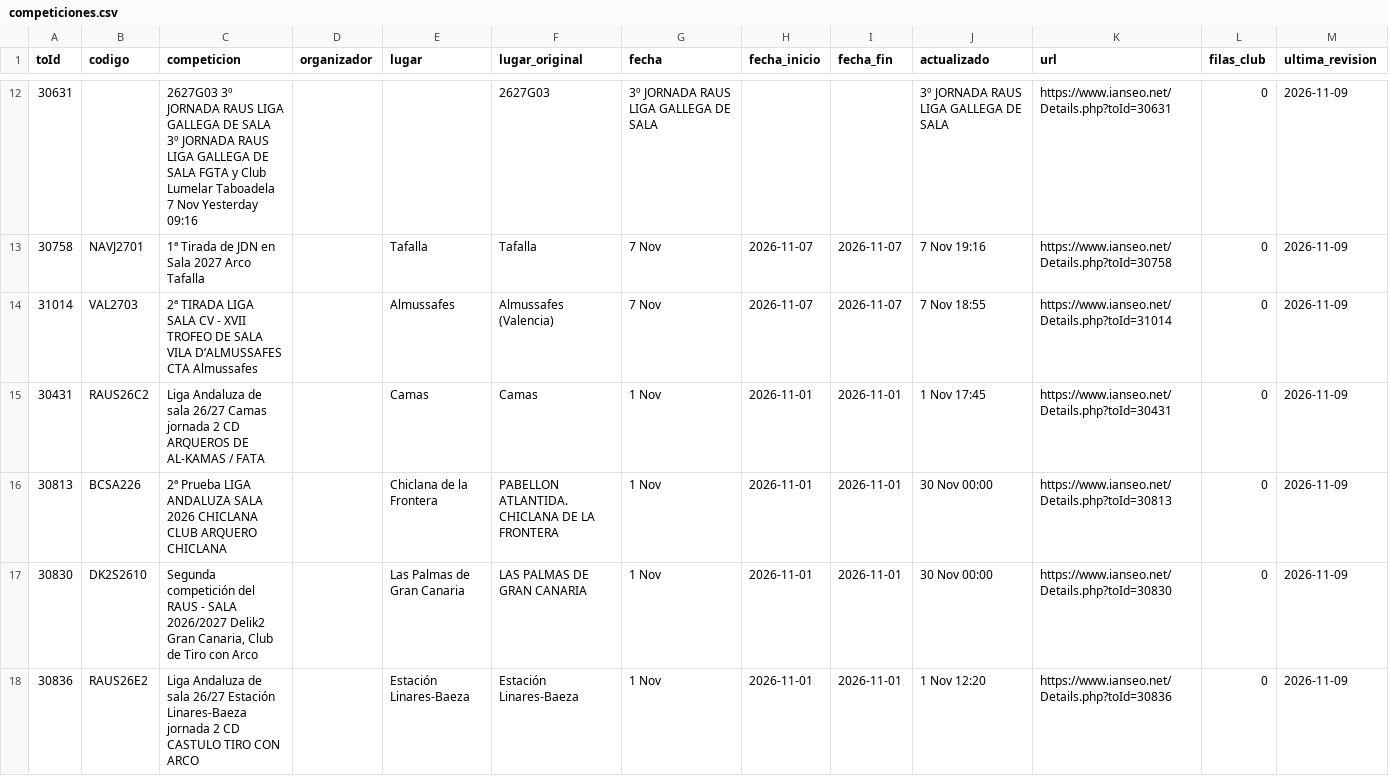
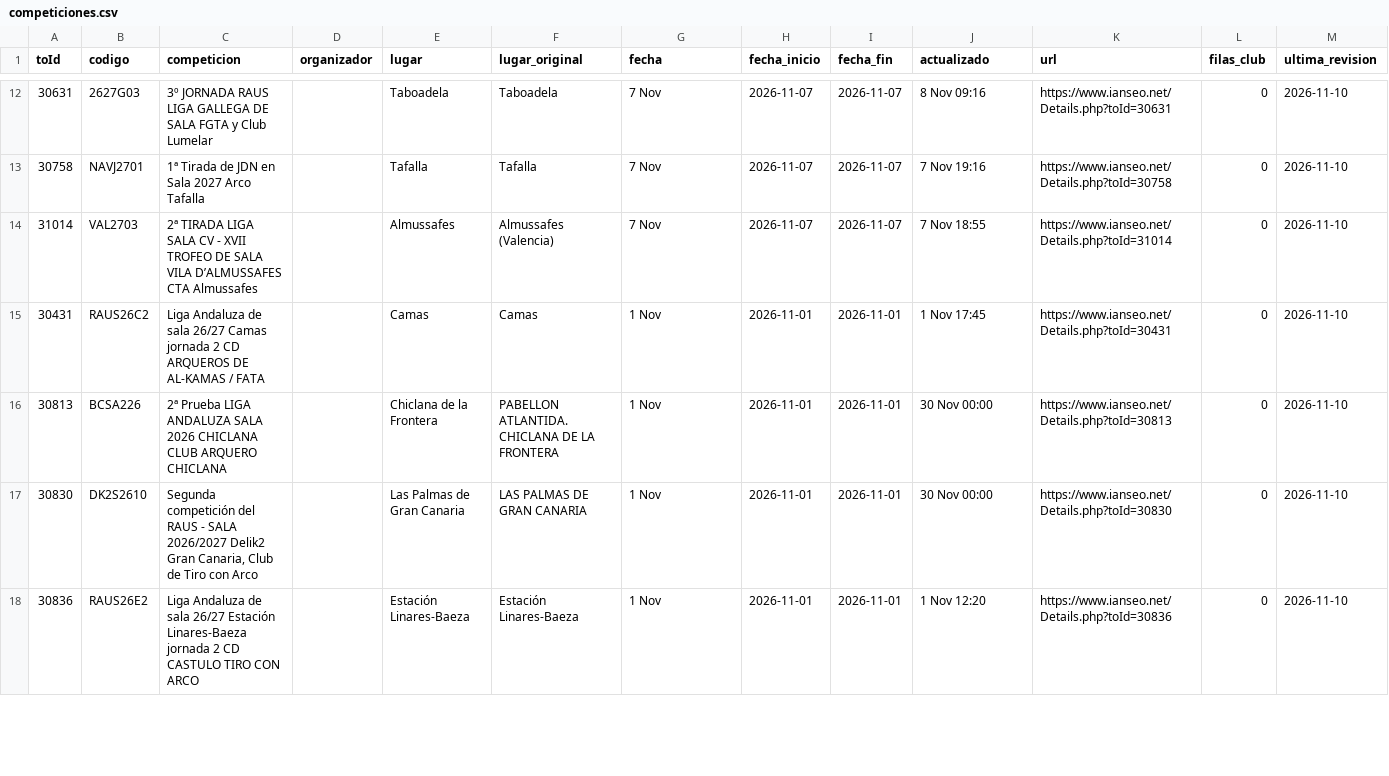
Before and after one commit to rufuscreeley/ianseo-pozuelo, a CSV file: data/competiciones.csv, drawn as a sheet; only a part is shown, gaps mark what is left out; the diff covers the shown part only.

```diff
--- a/data/competiciones.csv
+++ b/data/competiciones.csv
@@ -12,7 +12,7 @@ toId,codigo,competicion,organizador,lugar,lugar_original,fecha,fecha_inicio,fech
-30631,,2627G03 3º JORNADA RAUS LIGA GALLEGA DE SALA 3º JORNADA RAUS LIGA GALLEGA DE SALA FGTA y Club Lumelar Taboadela 7 Nov Yesterday 09:16,,,2627G03,3º JORNADA RAUS LIGA GALLEGA DE SALA,,,3º JORNADA RAUS LIGA GALLEGA DE SALA,https://www.ianseo.net/Details.php?toId=30631,0,2026-11-09
-30758,NAVJ2701,1ª Tirada de JDN en Sala 2027 Arco Tafalla,,Tafalla,Tafalla,7 Nov,2026-11-07,2026-11-07,7 Nov 19:16,https://www.ianseo.net/Details.php?toId=30758,0,2026-11-09
-31014,VAL2703,2ª TIRADA LIGA SALA CV - XVII TROFEO DE SALA VILA D’ALMUSSAFES CTA Almussafes,,Almussafes,Almussafes (Valencia),7 Nov,2026-11-07,2026-11-07,7 Nov 18:55,https://www.ianseo.net/Details.php?toId=31014,0,2026-11-09
-30431,RAUS26C2,Liga Andaluza de sala 26/27 Camas jornada 2 CD ARQUEROS DE AL-KAMAS / FATA,,Camas,Camas,1 Nov,2026-11-01,2026-11-01,1 Nov 17:45,https://www.ianseo.net/Details.php?toId=30431,0,2026-11-09
-30813,BCSA226,2ª Prueba LIGA ANDALUZA SALA 2026 CHICLANA CLUB ARQUERO CHICLANA,,Chiclana de la Frontera,PABELLON ATLANTIDA. CHICLANA DE LA FRONTERA,1 Nov,2026-11-01,2026-11-01,30 Nov 00:00,https://www.ianseo.net/Details.php?toId=30813,0,2026-11-09
-30830,DK2S2610,"Segunda competición del RAUS - SALA 2026/2027 Delik2 Gran Canaria, Club de Tiro con Arco",,Las Palmas de Gran Canaria,LAS PALMAS DE GRAN CANARIA,1 Nov,2026-11-01,2026-11-01,30 Nov 00:00,https://www.ianseo.net/Details.php?toId=30830,0,2026-11-09
-30836,RAUS26E2,Liga Andaluza de sala 26/27 Estación Linares-Baeza jornada 2 CD CASTULO TIRO CON ARCO,,Estación Linares-Baeza,Estación Linares-Baeza,1 Nov,2026-11-01,2026-11-01,1 Nov 12:20,https://www.ianseo.net/Details.php?toId=30836,0,2026-11-09
+30631,2627G03,3º JORNADA RAUS LIGA GALLEGA DE SALA FGTA y Club Lumelar,,Taboadela,Taboadela,7 Nov,2026-11-07,2026-11-07,8 Nov 09:16,https://www.ianseo.net/Details.php?toId=30631,0,2026-11-10
+30758,NAVJ2701,1ª Tirada de JDN en Sala 2027 Arco Tafalla,,Tafalla,Tafalla,7 Nov,2026-11-07,2026-11-07,7 Nov 19:16,https://www.ianseo.net/Details.php?toId=30758,0,2026-11-10
+31014,VAL2703,2ª TIRADA LIGA SALA CV - XVII TROFEO DE SALA VILA D’ALMUSSAFES CTA Almussafes,,Almussafes,Almussafes (Valencia),7 Nov,2026-11-07,2026-11-07,7 Nov 18:55,https://www.ianseo.net/Details.php?toId=31014,0,2026-11-10
+30431,RAUS26C2,Liga Andaluza de sala 26/27 Camas jornada 2 CD ARQUEROS DE AL-KAMAS / FATA,,Camas,Camas,1 Nov,2026-11-01,2026-11-01,1 Nov 17:45,https://www.ianseo.net/Details.php?toId=30431,0,2026-11-10
+30813,BCSA226,2ª Prueba LIGA ANDALUZA SALA 2026 CHICLANA CLUB ARQUERO CHICLANA,,Chiclana de la Frontera,PABELLON ATLANTIDA. CHICLANA DE LA FRONTERA,1 Nov,2026-11-01,2026-11-01,30 Nov 00:00,https://www.ianseo.net/Details.php?toId=30813,0,2026-11-10
+30830,DK2S2610,"Segunda competición del RAUS - SALA 2026/2027 Delik2 Gran Canaria, Club de Tiro con Arco",,Las Palmas de Gran Canaria,LAS PALMAS DE GRAN CANARIA,1 Nov,2026-11-01,2026-11-01,30 Nov 00:00,https://www.ianseo.net/Details.php?toId=30830,0,2026-11-10
+30836,RAUS26E2,Liga Andaluza de sala 26/27 Estación Linares-Baeza jornada 2 CD CASTULO TIRO CON ARCO,,Estación Linares-Baeza,Estación Linares-Baeza,1 Nov,2026-11-01,2026-11-01,1 Nov 12:20,https://www.ianseo.net/Details.php?toId=30836,0,2026-11-10
```
Also changed, not shown: 164 edited cells elsewhere in this file, data/resultados_nacionales.csv, 1 other file.
